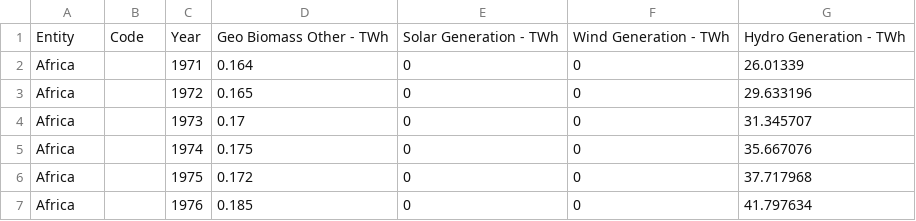
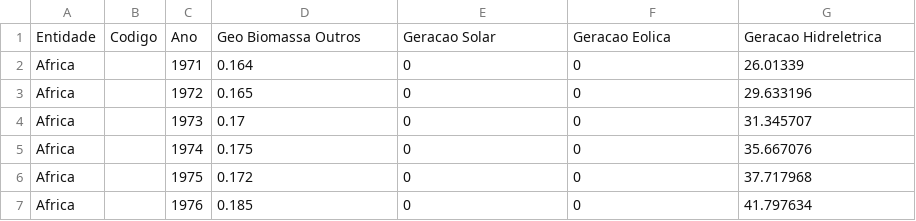
Before and after one commit to andfranca/consumo-energia, a CSV file: Base de Dados/Consumo de energia renovável moderna.csv, drawn as a sheet; only a part is shown.

```diff
--- a/Base de Dados/Consumo de energia renovável moderna.csv
+++ b/Base de Dados/Consumo de energia renovável moderna.csv
@@ -1,2 +1,2 @@
-Entity,Code,Year,Geo Biomass Other - TWh,Solar Generation - TWh,Wind Generation - TWh,Hydro Generation - TWh
+Entidade,Codigo,Ano,Geo Biomassa Outros,Geracao Solar,Geracao Eolica,Geracao Hidreletrica
 Africa,,1971,0.164,0,0,26.01339
```
Also changed, not shown: 1 other file.
